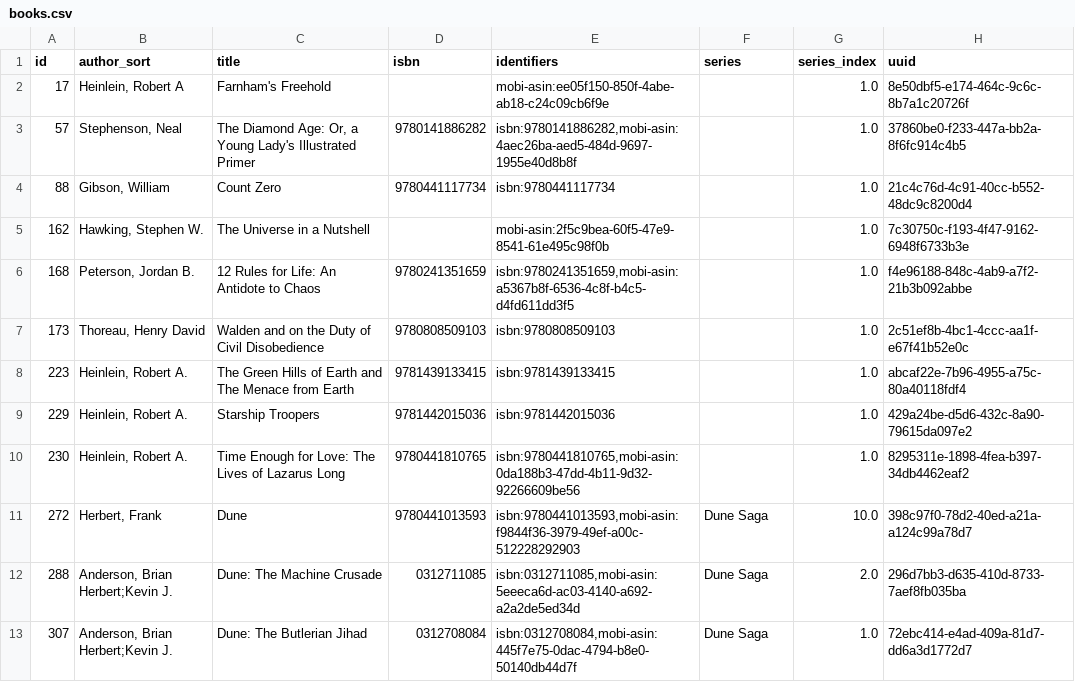
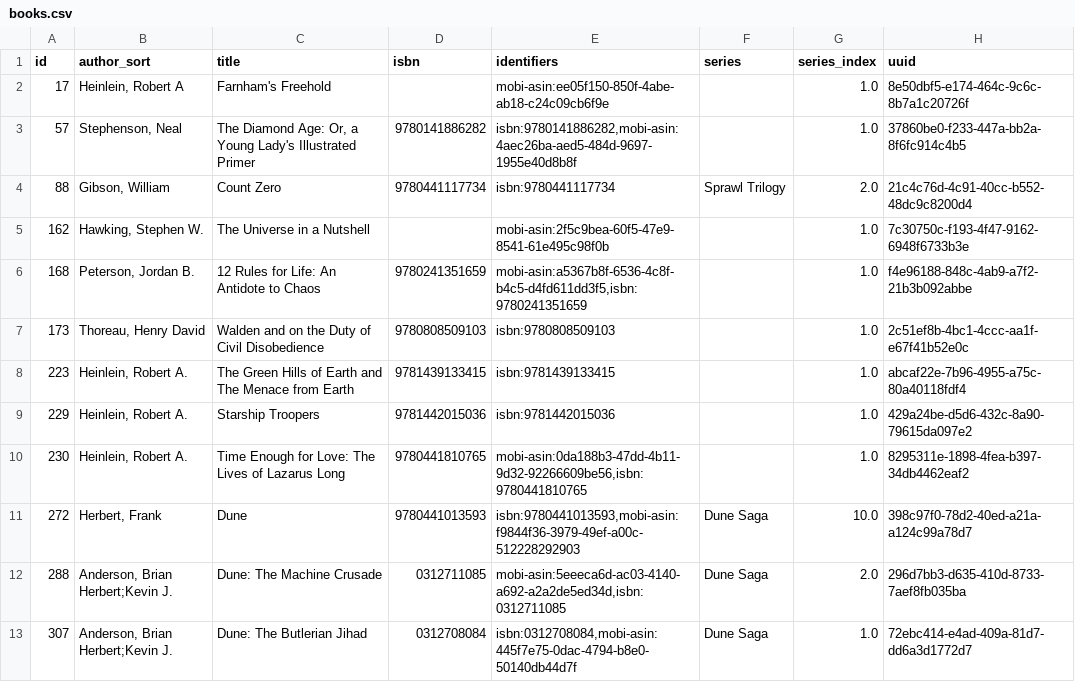
Before and after one commit to kevinisageek/kevinisageek.org, a CSV file: content/misc/books.csv, drawn as a sheet; only a part is shown; the diff covers the shown part only.

```diff
--- a/content/misc/books.csv
+++ b/content/misc/books.csv
@@ -3,5 +3,5 @@
 "57","Stephenson, Neal","The Diamond Age: Or, a Young Lady's Illustrated Primer","9780141886282","isbn:9780141886282,mobi-asin:4aec26ba-aed5-484d-9697-1955e40d8b8f","","1.0","37860be0-f233-447a-bb2a-8f6fc914c4b5"
-"88","Gibson, William","Count Zero","9780441117734","isbn:9780441117734","","1.0","21c4c76d-4c91-40cc-b552-48dc9c8200d4"
+"88","Gibson, William","Count Zero","9780441117734","isbn:9780441117734","Sprawl Trilogy","2.0","21c4c76d-4c91-40cc-b552-48dc9c8200d4"
 "162","Hawking, Stephen W.","The Universe in a Nutshell","","mobi-asin:2f5c9bea-60f5-47e9-8541-61e495c98f0b","","1.0","7c30750c-f193-4f47-9162-6948f6733b3e"
-"168","Peterson, Jordan B.","12 Rules for Life: An Antidote to Chaos","9780241351659","isbn:9780241351659,mobi-asin:a5367b8f-6536-4c8f-b4c5-d4fd611dd3f5","","1.0","f4e96188-848c-4ab9-a7f2-21b3b092abbe"
+"168","Peterson, Jordan B.","12 Rules for Life: An Antidote to Chaos","9780241351659","mobi-asin:a5367b8f-6536-4c8f-b4c5-d4fd611dd3f5,isbn:9780241351659","","1.0","f4e96188-848c-4ab9-a7f2-21b3b092abbe"
 "173","Thoreau, Henry David","Walden and on the Duty of Civil Disobedience","9780808509103","isbn:9780808509103","","1.0","2c51ef8b-4bc1-4ccc-aa1f-e67f41b52e0c"
@@ -9,5 +9,5 @@
 "229","Heinlein, Robert A.","Starship Troopers","9781442015036","isbn:9781442015036","","1.0","429a24be-d5d6-432c-8a90-79615da097e2"
-"230","Heinlein, Robert A.","Time Enough for Love: The Lives of Lazarus Long","9780441810765","isbn:9780441810765,mobi-asin:0da188b3-47dd-4b11-9d32-92266609be56","","1.0","8295311e-1898-4fea-b397-34db4462eaf2"
+"230","Heinlein, Robert A.","Time Enough for Love: The Lives of Lazarus Long","9780441810765","mobi-asin:0da188b3-47dd-4b11-9d32-92266609be56,isbn:9780441810765","","1.0","8295311e-1898-4fea-b397-34db4462eaf2"
 "272","Herbert, Frank","Dune","9780441013593","isbn:9780441013593,mobi-asin:f9844f36-3979-49ef-a00c-512228292903","Dune Saga","10.0","398c97f0-78d2-40ed-a21a-a124c99a78d7"
-"288","Anderson, Brian Herbert;Kevin J.","Dune: The Machine Crusade","0312711085","isbn:0312711085,mobi-asin:5eeeca6d-ac03-4140-a692-a2a2de5ed34d","Dune Saga","2.0","296d7bb3-d635-410d-8733-7aef8fb035ba"
+"288","Anderson, Brian Herbert;Kevin J.","Dune: The Machine Crusade","0312711085","mobi-asin:5eeeca6d-ac03-4140-a692-a2a2de5ed34d,isbn:0312711085","Dune Saga","2.0","296d7bb3-d635-410d-8733-7aef8fb035ba"
 "307","Anderson, Brian Herbert;Kevin J.","Dune: The Butlerian Jihad","0312708084","isbn:0312708084,mobi-asin:445f7e75-0dac-4794-b8e0-50140db44d7f","Dune Saga","1.0","72ebc414-e4ad-409a-81d7-dd6a3d1772d7"
```
Also changed, not shown: 6 added rows, 1 removed row and 3 edited cells elsewhere in this file, 3 other files.
